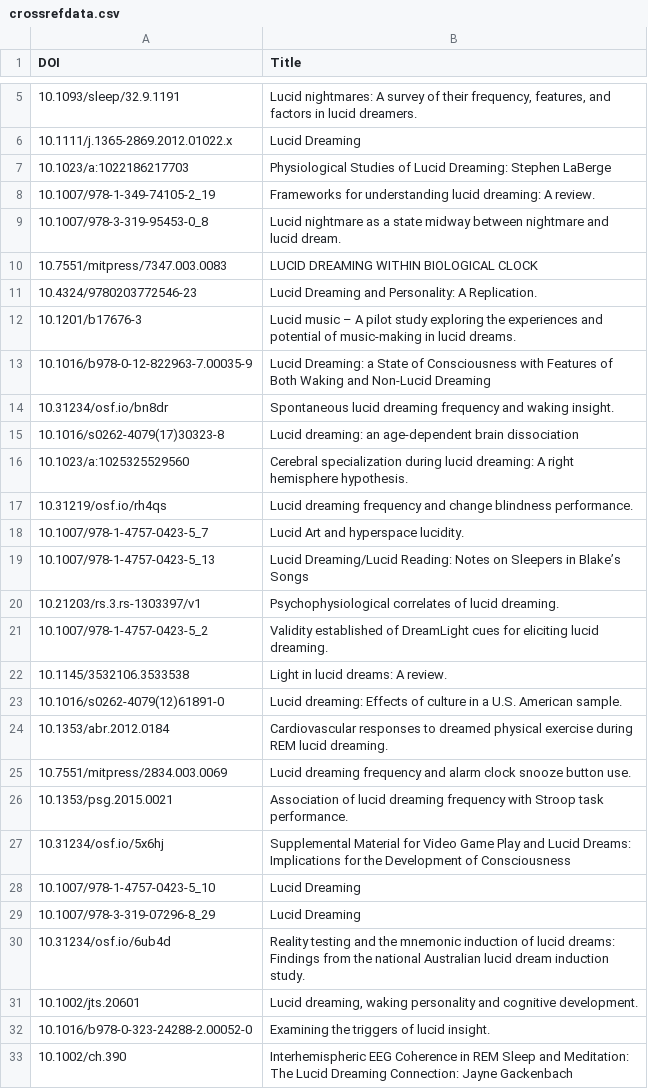
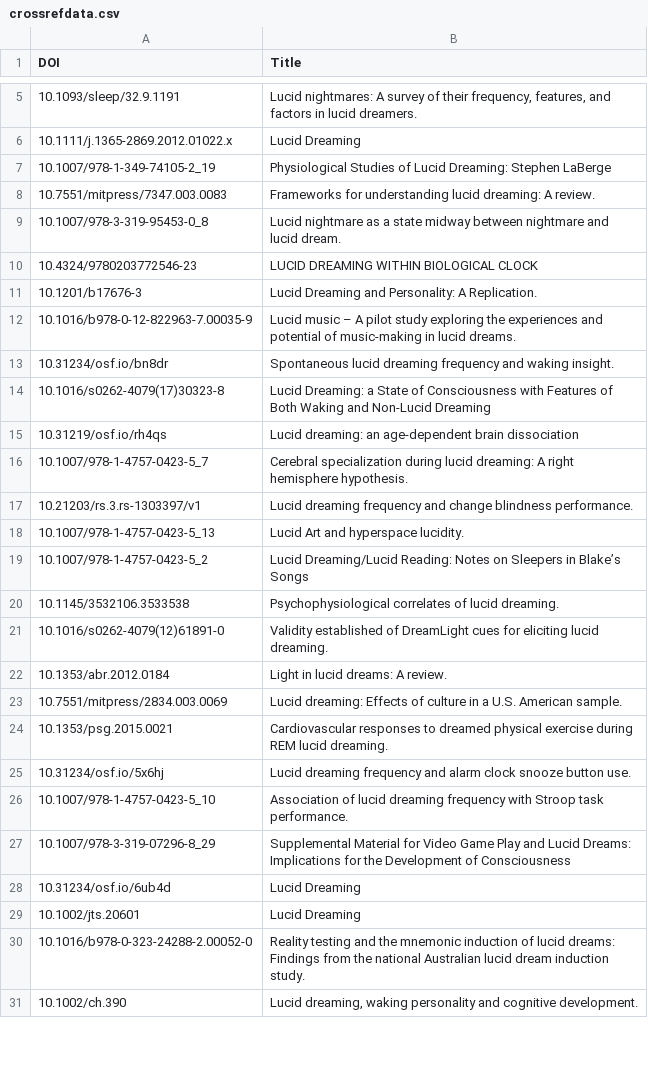
Before and after one commit to neil-agrawal1/meta-analysis-webscraper, a CSV file: crossref/crossrefdata.csv, drawn as a sheet; only a part is shown, gaps mark what is left out; the diff covers the shown part only.

```diff
--- a/crossref/crossrefdata.csv
+++ b/crossref/crossrefdata.csv
@@ -6,28 +6,26 @@ DOI,Title
 10.1111/j.1365-2869.2012.01022.x,Lucid Dreaming
-10.1023/a:1022186217703,Physiological Studies of Lucid Dreaming: Stephen LaBerge
-10.1007/978-1-349-74105-2_19,Frameworks for understanding lucid dreaming: A review.
+10.1007/978-1-349-74105-2_19,Physiological Studies of Lucid Dreaming: Stephen LaBerge
+10.7551/mitpress/7347.003.0083,Frameworks for understanding lucid dreaming: A review.
 10.1007/978-3-319-95453-0_8,Lucid nightmare as a state midway between nightmare and lucid dream.
-10.7551/mitpress/7347.003.0083,LUCID DREAMING WITHIN BIOLOGICAL CLOCK
-10.4324/9780203772546-23,Lucid Dreaming and Personality: A Replication.
-10.1201/b17676-3,Lucid music – A pilot study exploring the experiences and potential of music-making in lucid dreams.
-10.1016/b978-0-12-822963-7.00035-9,Lucid Dreaming: a State of Consciousness with Features of Both Waking and Non-Lucid Dreaming
+10.4324/9780203772546-23,LUCID DREAMING WITHIN BIOLOGICAL CLOCK
+10.1201/b17676-3,Lucid Dreaming and Personality: A Replication.
+10.1016/b978-0-12-822963-7.00035-9,Lucid music – A pilot study exploring the experiences and potential of music-making in lucid dreams.
 10.31234/osf.io/bn8dr,Spontaneous lucid dreaming frequency and waking insight.
-10.1016/s0262-4079(17)30323-8,Lucid dreaming: an age-dependent brain dissociation
-10.1023/a:1025325529560,Cerebral specialization during lucid dreaming: A right hemisphere hypothesis.
-10.31219/osf.io/rh4qs,Lucid dreaming frequency and change blindness performance.
-10.1007/978-1-4757-0423-5_7,Lucid Art and hyperspace lucidity.
-10.1007/978-1-4757-0423-5_13,Lucid Dreaming/Lucid Reading: Notes on Sleepers in Blake’s Songs
-10.21203/rs.3.rs-1303397/v1,Psychophysiological correlates of lucid dreaming.
-10.1007/978-1-4757-0423-5_2,Validity established of DreamLight cues for eliciting lucid dreaming.
-10.1145/3532106.3533538,Light in lucid dreams: A review.
-10.1016/s0262-4079(12)61891-0,Lucid dreaming: Effects of culture in a U.S. American sample.
-10.1353/abr.2012.0184,Cardiovascular responses to dreamed physical exercise during REM lucid dreaming.
-10.7551/mitpress/2834.003.0069,Lucid dreaming frequency and alarm clock snooze button use.
-10.1353/psg.2015.0021,Association of lucid dreaming frequency with Stroop task performance.
-10.31234/osf.io/5x6hj,Supplemental Material for Video Game Play and Lucid Dreams: Implications for the Development of Consciousness
-10.1007/978-1-4757-0423-5_10,Lucid Dreaming
-10.1007/978-3-319-07296-8_29,Lucid Dreaming
-10.31234/osf.io/6ub4d,Reality testing and the mnemonic induction of lucid dreams: Findings from the national Australian lucid dream induction study.
-10.1002/jts.20601,"Lucid dreaming, waking personality and cognitive development."
-10.1016/b978-0-323-24288-2.00052-0,Examining the triggers of lucid insight.
-10.1002/ch.390,Interhemispheric EEG Coherence in REM Sleep and Meditation: The Lucid Dreaming Connection: Jayne Gackenbach
+10.1016/s0262-4079(17)30323-8,Lucid Dreaming: a State of Consciousness with Features of Both Waking and Non-Lucid Dreaming
+10.31219/osf.io/rh4qs,Lucid dreaming: an age-dependent brain dissociation
+10.1007/978-1-4757-0423-5_7,Cerebral specialization during lucid dreaming: A right hemisphere hypothesis.
+10.21203/rs.3.rs-1303397/v1,Lucid dreaming frequency and change blindness performance.
+10.1007/978-1-4757-0423-5_13,Lucid Art and hyperspace lucidity.
+10.1007/978-1-4757-0423-5_2,Lucid Dreaming/Lucid Reading: Notes on Sleepers in Blake’s Songs
+10.1145/3532106.3533538,Psychophysiological correlates of lucid dreaming.
+10.1016/s0262-4079(12)61891-0,Validity established of DreamLight cues for eliciting lucid dreaming.
+10.1353/abr.2012.0184,Light in lucid dreams: A review.
+10.7551/mitpress/2834.003.0069,Lucid dreaming: Effects of culture in a U.S. American sample.
+10.1353/psg.2015.0021,Cardiovascular responses to dreamed physical exercise during REM lucid dreaming.
+10.31234/osf.io/5x6hj,Lucid dreaming frequency and alarm clock snooze button use.
+10.1007/978-1-4757-0423-5_10,Association of lucid dreaming frequency with Stroop task performance.
+10.1007/978-3-319-07296-8_29,Supplemental Material for Video Game Play and Lucid Dreams: Implications for the Development of Consciousness
+10.31234/osf.io/6ub4d,Lucid Dreaming
+10.1002/jts.20601,Lucid Dreaming
+10.1016/b978-0-323-24288-2.00052-0,Reality testing and the mnemonic induction of lucid dreams: Findings from the national Australian lucid dream induction study.
+10.1002/ch.390,"Lucid dreaming, waking personality and cognitive development."
```
Also changed, not shown: 6 added rows, 6 removed rows and 100 edited cells elsewhere in this file, apadois.csv, scholar/scholar.csv, 16 other files.
